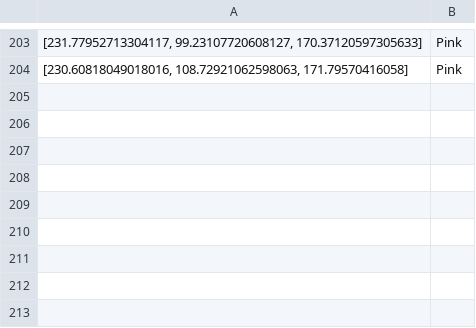
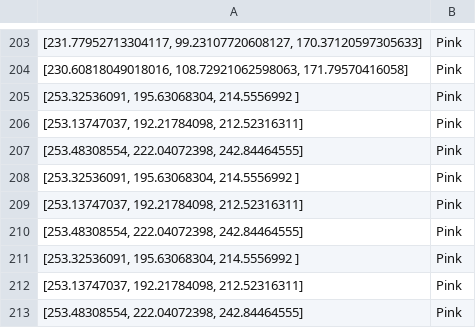
Before and after one commit to pwartenb/BASF_robotics, a CSV file: training_data.csv, drawn as a sheet; only a part is shown, gaps mark what is left out; the diff names each change by its address in the sheet, - before the commit and + after, or states it on an @@ line.

```diff
--- a/training_data.csv
+++ b/training_data.csv
+row 205: [253.32536091, 195.63068304, 214.5556992 ] | Pink
+row 206: [253.13747037, 192.21784098, 212.52316311] | Pink
+row 207: [253.48308554, 222.04072398, 242.84464555] | Pink
+row 208: [253.32536091, 195.63068304, 214.5556992 ] | Pink
+row 209: [253.13747037, 192.21784098, 212.52316311] | Pink
+row 210: [253.48308554, 222.04072398, 242.84464555] | Pink
+row 211: [253.32536091, 195.63068304, 214.5556992 ] | Pink
+row 212: [253.13747037, 192.21784098, 212.52316311] | Pink
+row 213: [253.48308554, 222.04072398, 242.84464555] | Pink
```
Also changed, not shown: 5 other files.
